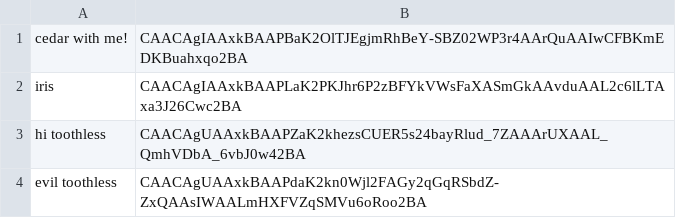
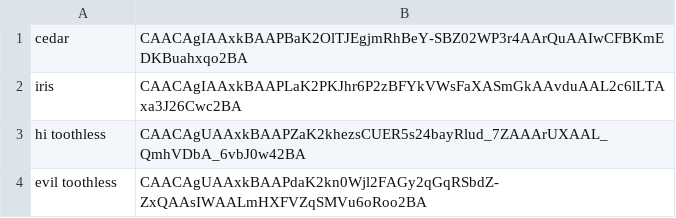
Before and after one commit to 0xWoodenPuppet/starburst-sticker-bot, a CSV file: stickers.csv, drawn as a sheet; only a part is shown.

```diff
--- a/stickers.csv
+++ b/stickers.csv
@@ -1,2 +1,2 @@
-cedar with me!,CAACAgIAAxkBAAPBaK2OlTJEgjmRhBeY-SBZ02WP3r4AArQuAAIwCFBKmEDKBuahxqo2BA
+cedar,CAACAgIAAxkBAAPBaK2OlTJEgjmRhBeY-SBZ02WP3r4AArQuAAIwCFBKmEDKBuahxqo2BA
 iris,CAACAgIAAxkBAAPLaK2PKJhr6P2zBFYkVWsFaXASmGkAAvduAAL2c6lLTAxa3J26Cwc2BA
```
Also changed, not shown: 1 other file.
